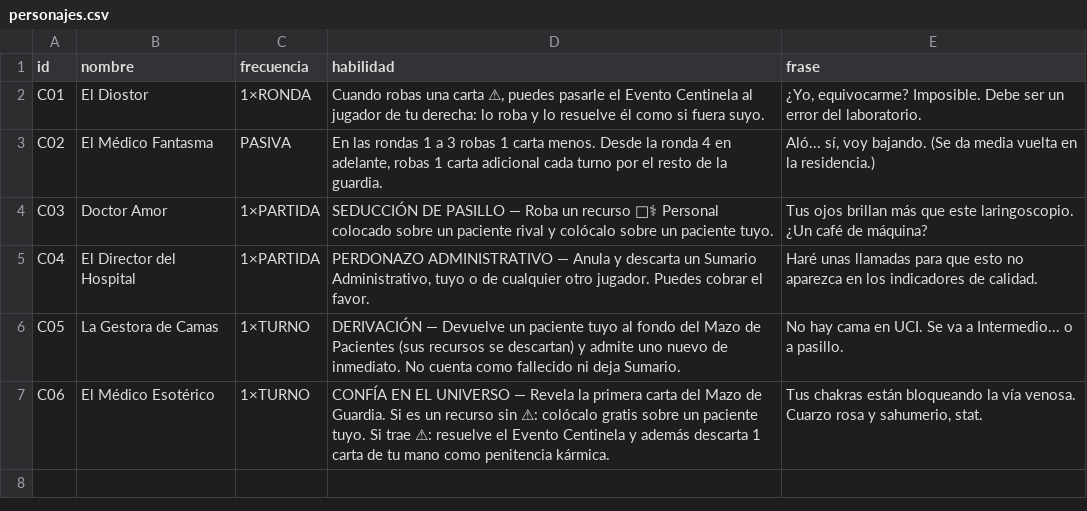
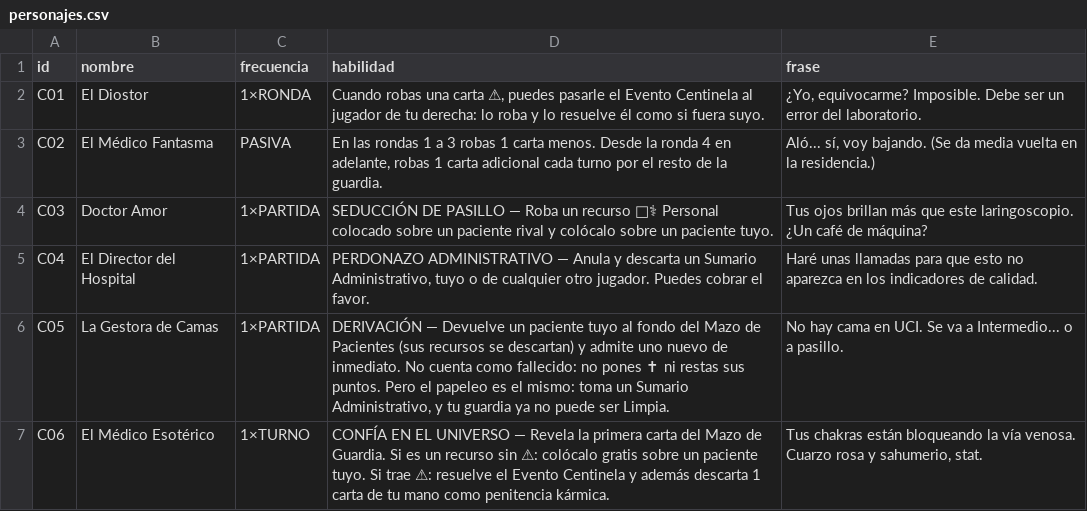
Before and after one commit to diegonicolasmelo-cell/VAYA-TURNO, a CSV file: cartas/personajes.csv, drawn as a sheet; the diff names each change by its address in the sheet, - before the commit and + after, or states it on an @@ line.

```diff
--- a/cartas/personajes.csv
+++ b/cartas/personajes.csv
-C6 (frecuencia): 1×TURNO
+C6 (frecuencia): 1×PARTIDA
-D6 (habilidad): …cuenta como fallecido ni deja Sumario.
+D6 (habilidad): …cuenta como fallecido: no pones ✝ ni restas sus puntos. Pero el papeleo es el mismo: toma un Sumario Administrativo, y tu guardia ya no puede ser Limpia.
```
Also changed, not shown: 6 other files.
